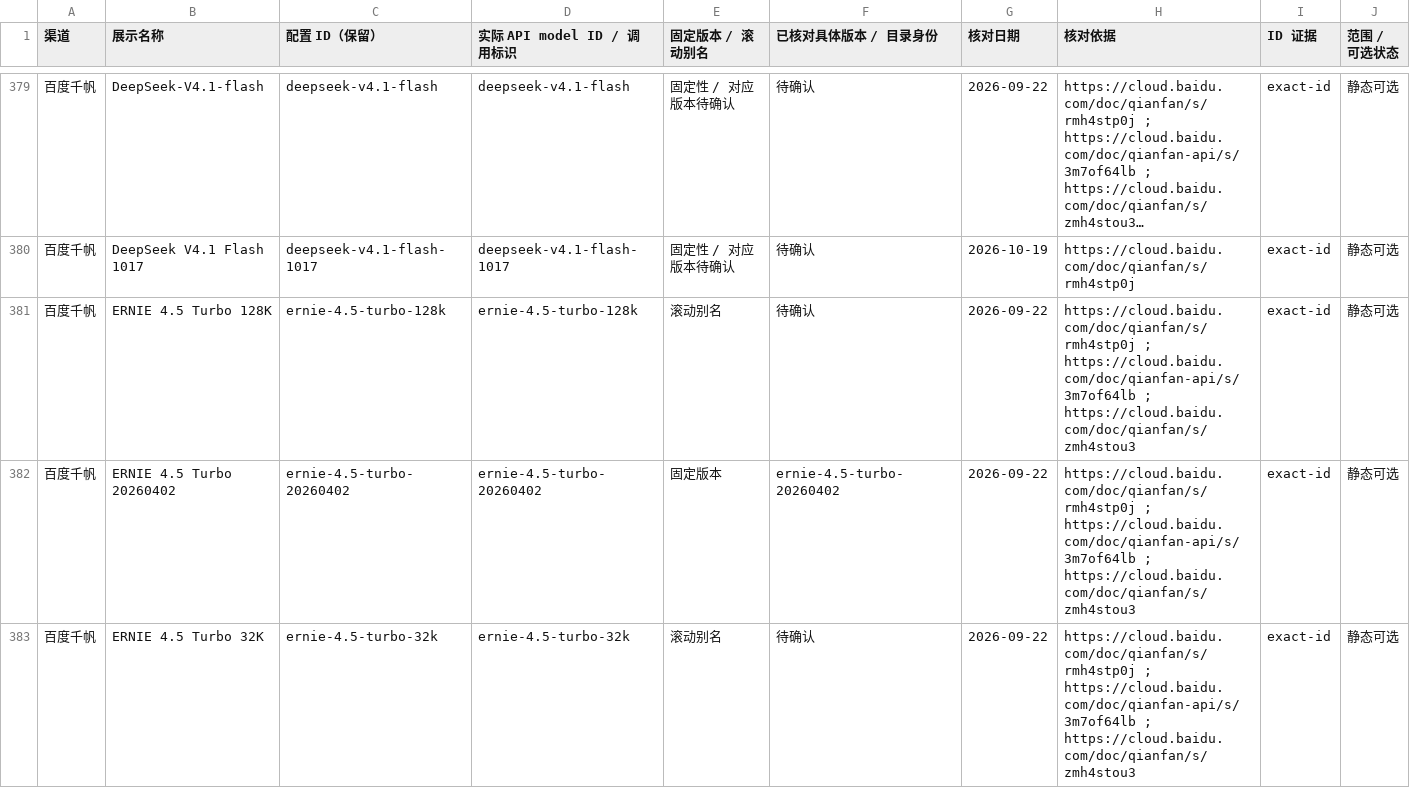
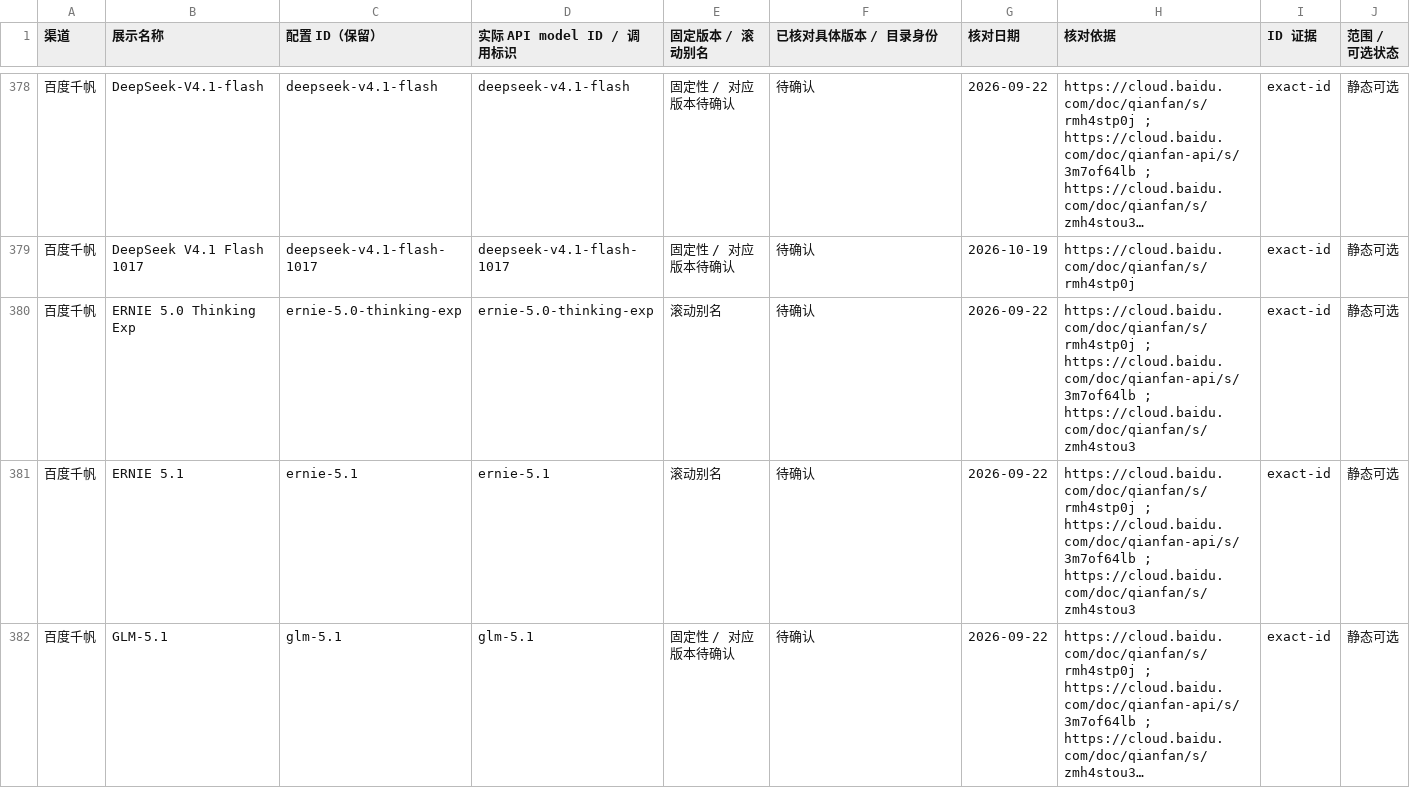
Before and after one commit to yrjmdqmmx/Tuyan, a CSV file: docs/model-version-mapping.csv, drawn as a sheet; only a part is shown, gaps mark what is left out; the shorter side is filled out with more unchanged rows; long unchanged cells end in …; rows hold the shown columns only; the diff covers the shown part only; the diff names each change by its address in the sheet, - before the commit and + after, or states it on an @@ line.

Commit message:
fix(models): retire 13 Qianfan identities and schedule DeepSeek Flash 0731

```diff
--- a/docs/model-version-mapping.csv
+++ b/docs/model-version-mapping.csv
-row 381: 百度千帆 | ERNIE 4.5 Turbo 128K | ernie-4.5-turbo-128k | ernie-4.5-turbo-128k | 滚动别名 | 待确认 | 2026-09-22 | https://cloud.baidu.com/doc/qianfan/s/rmh4stp0j ; https://cloud.baidu.com/doc/qianfan-api/s/3m7of64lb ; https://cloud.baidu.com/doc/qianfan/s/zmh4stou3 | exact-id | 静态可选
-row 382: 百度千帆 | ERNIE 4.5 Turbo 20260402 | ernie-4.5-turbo-20260402 | ernie-4.5-turbo-20260402 | 固定版本 | ernie-4.5-turbo-20260402 | 2026-09-22 | https://cloud.baidu.com/doc/qianfan/s/rmh4stp0j ; https://cloud.baidu.com/doc/qianfan-api/s/3m7of64lb ; https://cloud.baidu.com/doc/qianfan/s/zmh4stou3 | exact-id | 静态可选
-row 383: 百度千帆 | ERNIE 4.5 Turbo 32K | ernie-4.5-turbo-32k | ernie-4.5-turbo-32k | 滚动别名 | 待确认 | 2026-09-22 | https://cloud.baidu.com/doc/qianfan/s/rmh4stp0j ; https://cloud.baidu.com/doc/qianfan-api/s/3m7of64lb ; https://cloud.baidu.com/doc/qianfan/s/zmh4stou3 | exact-id | 静态可选
```
Also changed, not shown: 10 removed rows elsewhere in this file, docs/model-version-unconfirmed.csv, 34 other files.
